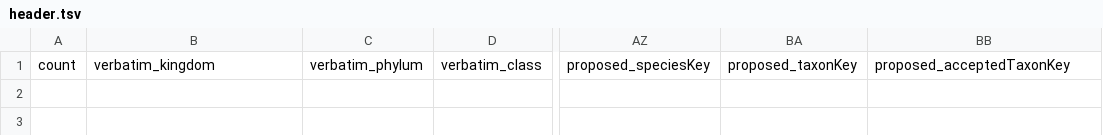
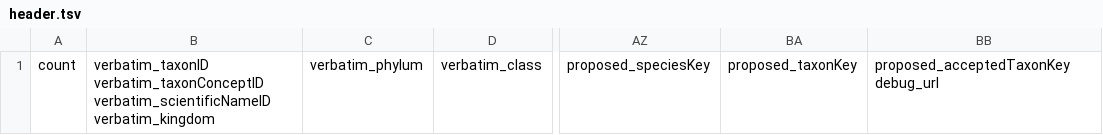
Before and after one commit to gbif/pipelines, a TSV file: gbif/ingestion/pre-backbone-release/header.tsv, drawn as a sheet; only a part is shown, gaps mark what is left out; the diff names each change by its address in the sheet, - before the commit and + after, or states it on an @@ line.

Commit message:
update to include the enhancements to the v2 response, and include IDs and debug URLs in the output

```diff
--- a/gbif/ingestion/pre-backbone-release/header.tsv
+++ b/gbif/ingestion/pre-backbone-release/header.tsv
-B1: verbatim_kingdom
+B1: verbatim_taxonID verbatim_taxonConceptID verbatim_scientificNameID verbatim_kingdom
-BB1: proposed_acceptedTaxonKey
+BB1: proposed_acceptedTaxonKey debug_url
```
Also changed, not shown: gbif/ingestion/pre-backbone-release/header-no-keys.tsv, 4 other files.
